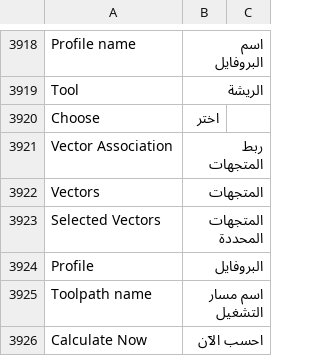
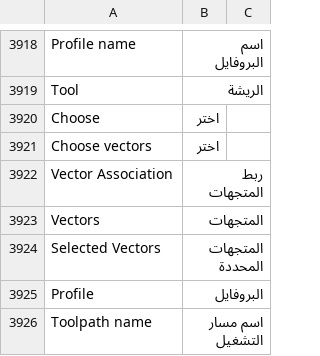
Before and after one commit to Hasan-Alhendi/almdina-erp, a CSV file: almdina_erp/translations/ar.csv, drawn as a sheet; only a part is shown, gaps mark what is left out; the shorter side is filled out with more unchanged rows; the diff names each change by its address in the sheet, - before the commit and + after, or states it on an @@ line.

```diff
--- a/almdina_erp/translations/ar.csv
+++ b/almdina_erp/translations/ar.csv
+row 3921: Choose vectors | اختر
```
Also changed, not shown: 16 other files.
